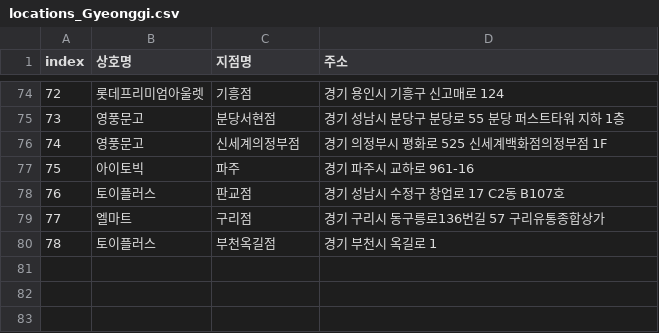
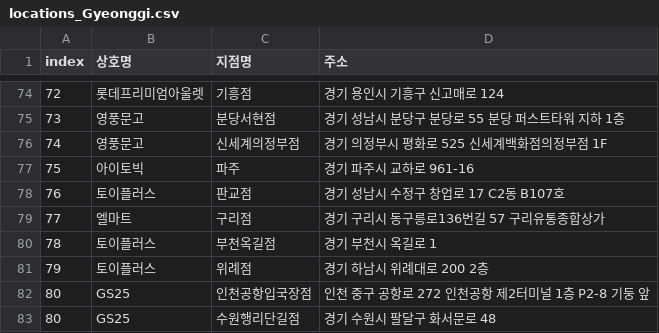
Before and after one commit to kreamsoup-SH/primap, a CSV file: data/csv/address_minimal/locations_Gyeonggi.csv, drawn as a sheet; only a part is shown, gaps mark what is left out.

```diff
--- a/data/csv/address_minimal/locations_Gyeonggi.csv
+++ b/data/csv/address_minimal/locations_Gyeonggi.csv
@@ -80 +80,4 @@ index	상호명	지점명	주소
 78	토이플러스	부천옥길점	경기 부천시 옥길로 1
+79	토이플러스	위례점	경기 하남시 위례대로 200 2층
+80	GS25	인천공항입국장점	인천 중구 공항로 272 인천공항 제2터미널 1층 P2-8 기둥 앞
+80	GS25	수원행리단길점	경기 수원시 팔달구 화서문로 48
```
Also changed, not shown: 2 other files.
